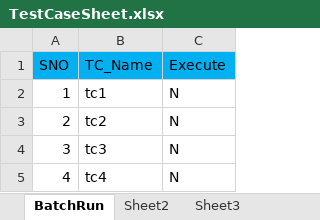
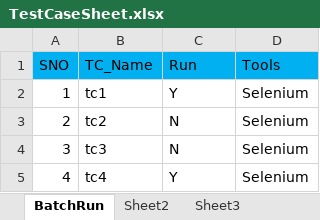
Before and after one commit to PawanSharma1994/UAT-Framework, an Excel workbook: UnifiedFramework/TestDataFolder/TestCaseSheet.xlsx, sheet BatchRun, drawn as a sheet; values as stored, in another font and other column widths than the file's, no borders; the diff names each change by its address in the sheet, - before the commit and + after, or states it on an @@ line.

Commit message:
Commits:
Updated Test Sheet
Added few Fillo Functions

```diff
--- a/UnifiedFramework/TestDataFolder/TestCaseSheet.xlsx (sheet BatchRun)
+++ b/UnifiedFramework/TestDataFolder/TestCaseSheet.xlsx (sheet BatchRun)
+column D (Tools), rows 2-5: all Selenium
-C1: Execute
+C1: Run
-C2 (Run): N
+C2 (Run): Y
-C5 (Run): N
+C5 (Run): Y
```
Also changed, not shown: 5 other files.
